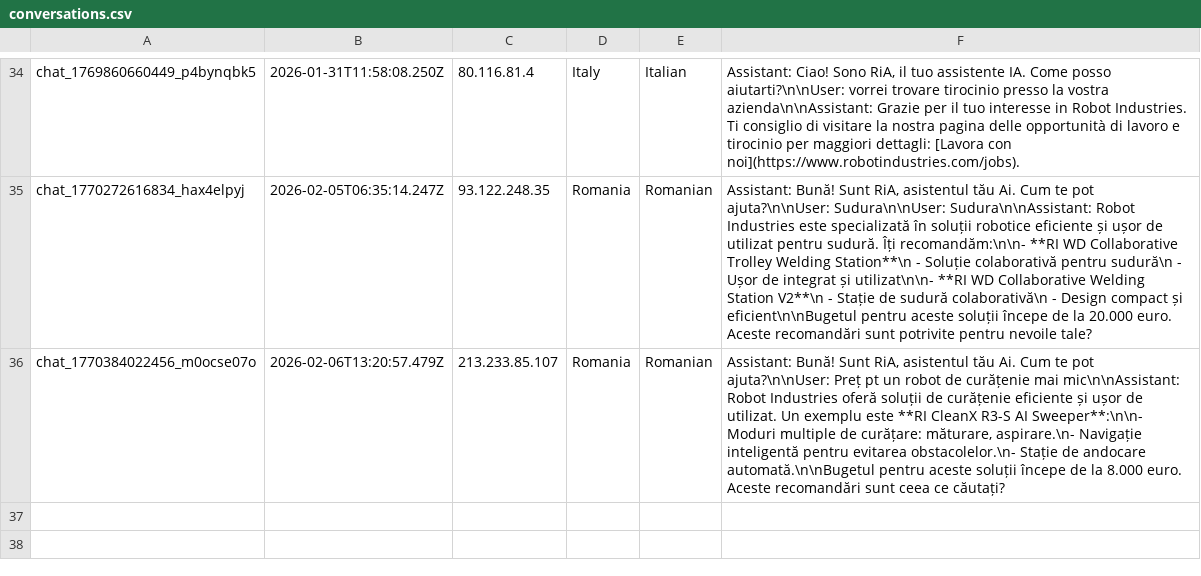
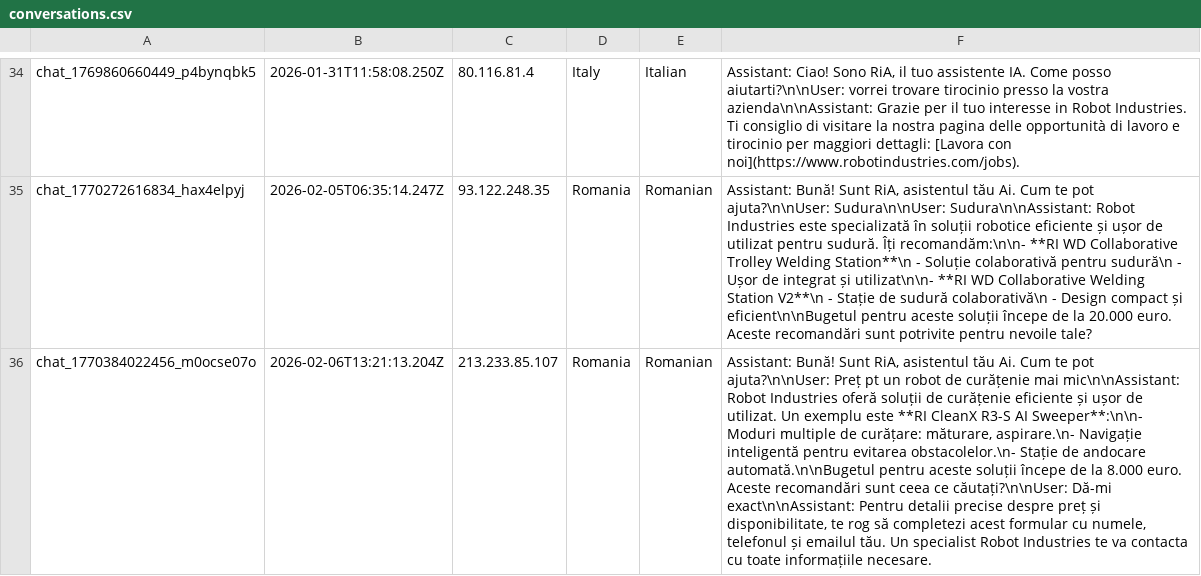
Before and after one commit to RaresC24/chatbot, a CSV file: conversations.csv, drawn as a sheet; only a part is shown, gaps mark what is left out; the diff names each change by its address in the sheet, - before the commit and + after, or states it on an @@ line.

Commit message:
Log conversation chat_1770384022456_m0ocse07o

```diff
--- a/conversations.csv
+++ b/conversations.csv
-B36: 2026-02-06T13:20:57.479Z
+B36: 2026-02-06T13:21:13.204Z
-F36: …ceea ce căutați?
+F36: …ceea ce căutați?\n\nUser: Dă-mi exact\n\nAssistant: Pentru detalii precise despre preț și disponibilitate, te rog să completezi acest formular cu numele, telefonul și emailul tău. Un specialist Robot Industries te va contacta cu toate informațiile necesare.
```
